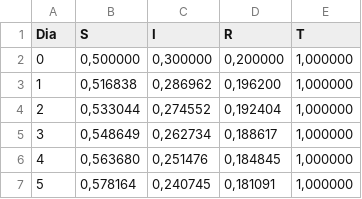
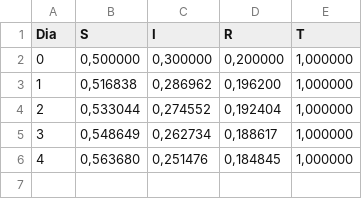
Before and after one commit to ricardomm7/sir-analysis-pi2023, a CSV file: out/production/PI1/ex_Caso_1.csv, drawn as a sheet; the diff names each change by its address in the sheet, - before the commit and + after, or states it on an @@ line.

```diff
--- a/out/production/PI1/ex_Caso_1.csv
+++ b/out/production/PI1/ex_Caso_1.csv
-row 7: 5 | 0,578164 | 0,240745 | 0,181091 | 1,000000
```
Also changed, not shown: out/production/PI1/ex_Caso_2.csv, 24 other files.
